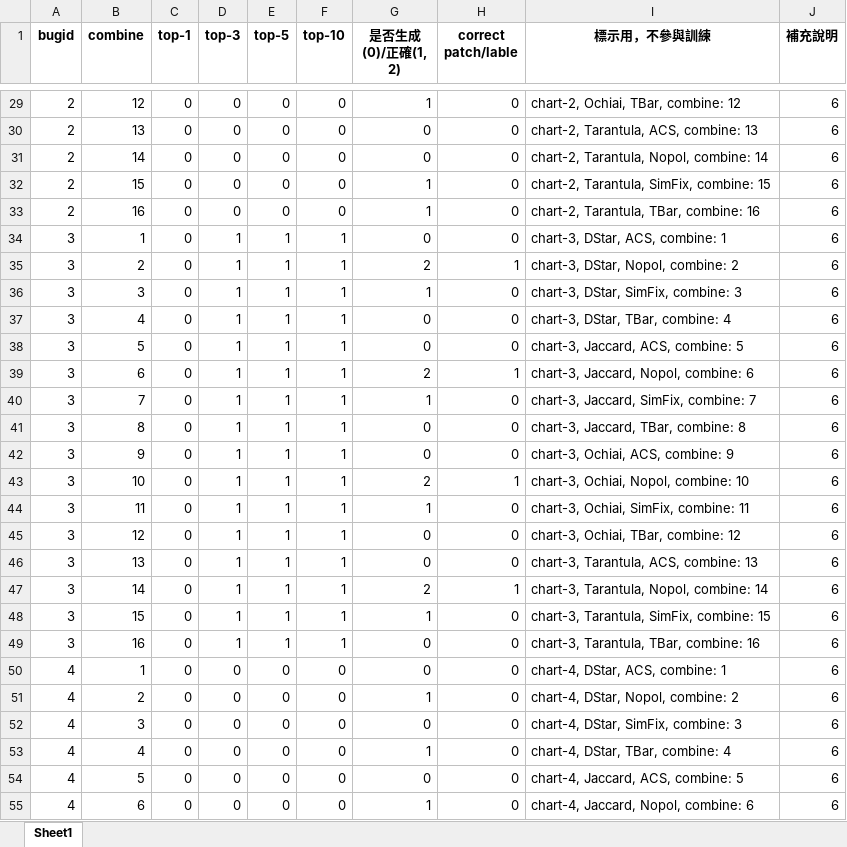
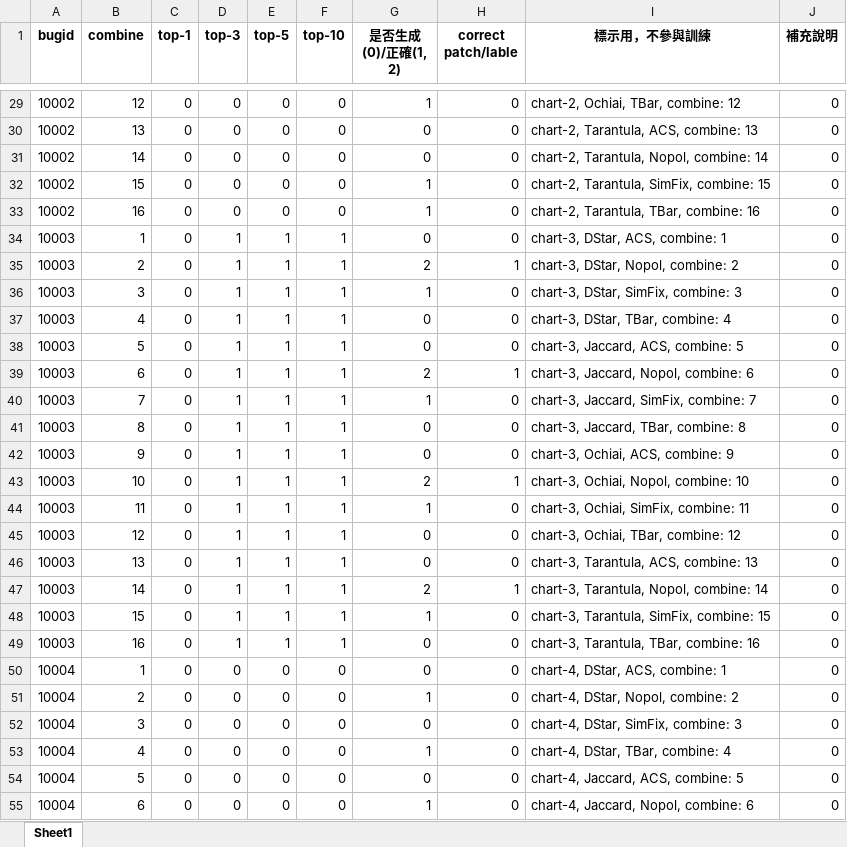
Before and after one commit to TingWei0104/Postgraduate_experiment, an Excel workbook: test_excel/test_SBFL_chart.xlsx, sheet Sheet1, drawn as a sheet; only a part is shown, gaps mark what is left out; values as stored, in another font and other column widths than the file's, no borders; the diff covers the shown part only; the diff names each change by its address in the sheet, - before the commit and + after, or states it on an @@ line.

```diff
--- a/test_excel/test_SBFL_chart.xlsx (sheet Sheet1)
+++ b/test_excel/test_SBFL_chart.xlsx (sheet Sheet1)
-A29:A33 (bugid): 2
+A29:A33 (bugid): 10002
-J29:J55 (補充說明): 6
+J29:J55 (補充說明): 0
-A34:A49 (bugid): 3
+A34:A49 (bugid): 10003
-A50:A55 (bugid): 4
+A50:A55 (bugid): 10004
```
Also changed, not shown: 778 edited cells elsewhere in this sheet, test_excel/test_SBFL_closure.xlsx, 10 other files.
